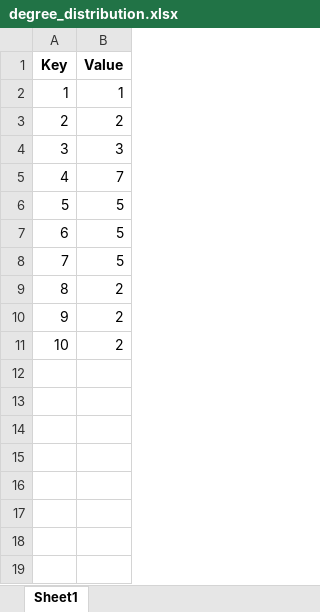
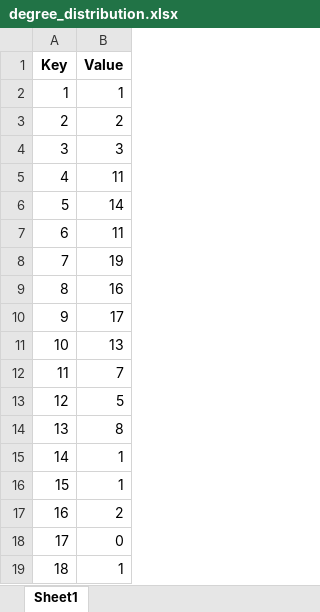
Before and after one commit to jiho1999/random_boolean_network, an Excel workbook: task2/degree_distribution.xlsx, sheet Sheet1, drawn as a sheet; values as stored, in another font and other column widths than the file's, no borders; removed rows and columns are numbered as before the commit, all else as after; the diff names each change by its address in the sheet, - before the commit and + after, or states it on an @@ line.

```diff
--- a/task2/degree_distribution.xlsx (sheet Sheet1)
+++ b/task2/degree_distribution.xlsx (sheet Sheet1)
+row 5: 4 | 11
+row 6: 5 | 14
+row 7: 6 | 11
+row 8: 7 | 19
+row 9: 8 | 16
+row 10: 9 | 17
+row 11: 10 | 13
@@ column A (Key) renumbered between rows 12 and 18 @@
-B14 (Value): 5
+B14 (Value): 8
-row 8: 7 | 5
+row 15: 14 | 1
+row 16: 15 | 1
-B18 (Value): 2
+B18 (Value): 0
-row 11: 10 | 2
+row 19: 18 | 1
```
Also changed, not shown: task2/similar_state_connection.xlsx, 5 other files.
